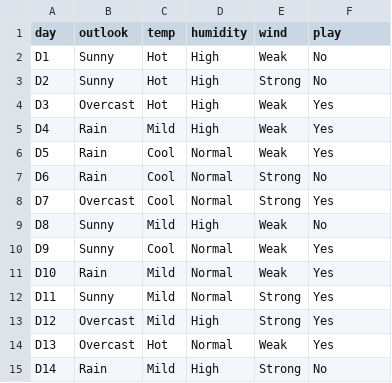
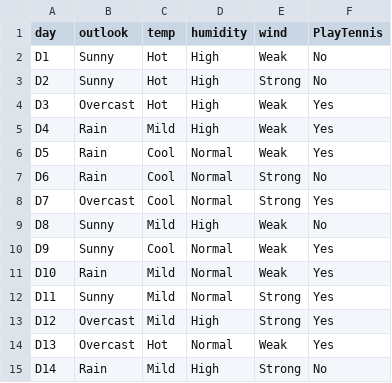
Before and after one commit to Ajmal-2005/Machine-Learning-Programs-, a CSV file: play_tennis.csv, drawn as a sheet.

```diff
--- a/play_tennis.csv
+++ b/play_tennis.csv
@@ -1,2 +1,2 @@
-day,outlook,temp,humidity,wind,play
+day,outlook,temp,humidity,wind,PlayTennis
 D1,Sunny,Hot,High,Weak,No
```
Also changed, not shown: 7 other files.
